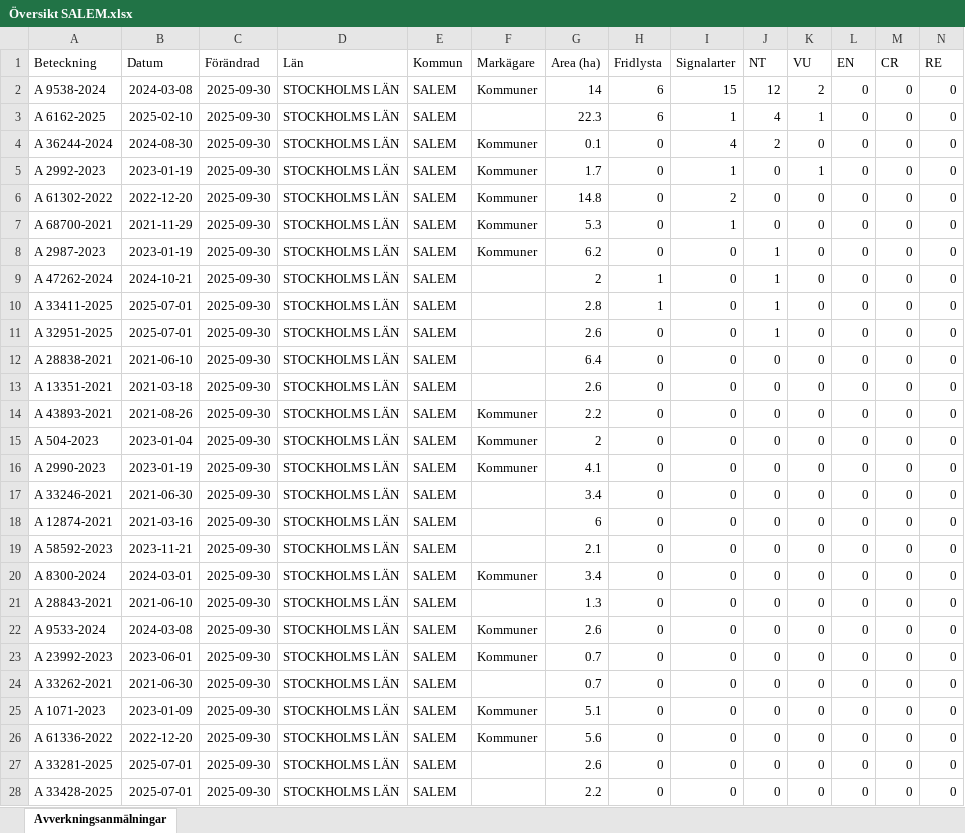
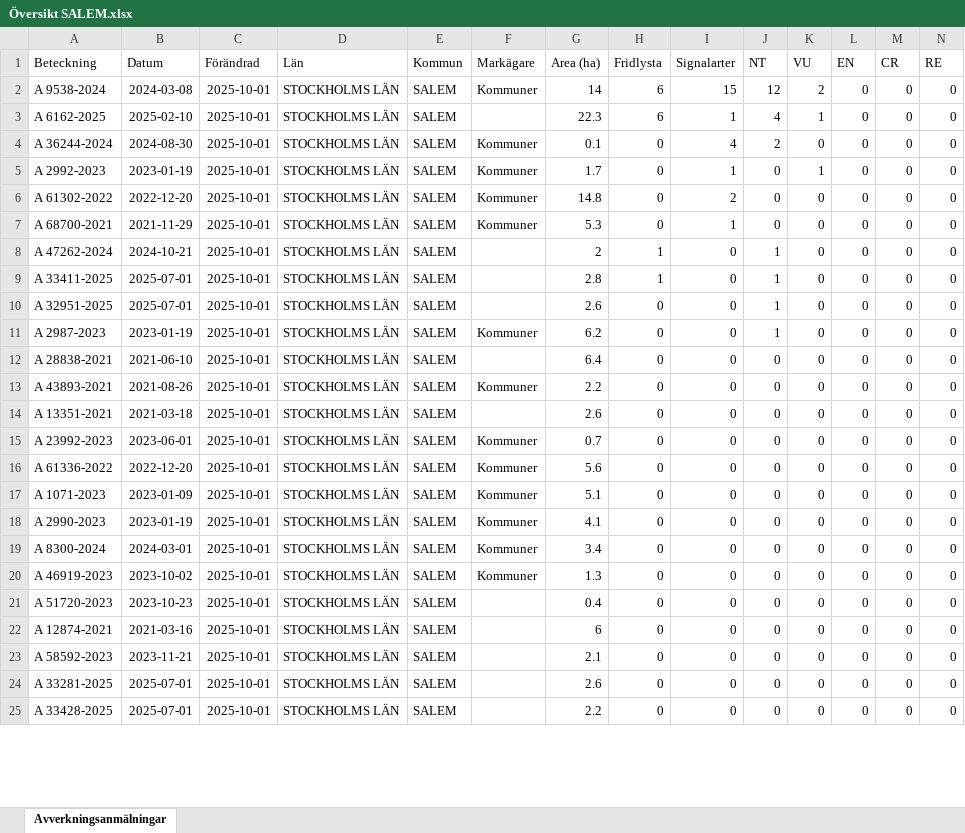
Before and after one commit to klasma/Logging_0128, an Excel workbook: Översikt SALEM.xlsx, sheet Avverkningsanmälningar, drawn as a sheet; only a part is shown; values as stored, in another font and other column widths than the file's, no borders; removed rows and columns are numbered as before the commit, all else as after; rows hold the shown columns only; the diff covers the shown part only; the diff names each change by its address in the sheet, - before the commit and + after, or states it on an @@ line.

```diff
--- a/Översikt SALEM.xlsx (sheet Avverkningsanmälningar)
+++ b/Översikt SALEM.xlsx (sheet Avverkningsanmälningar)
-C2:C7 (Förändrad): 2025-09-30
+C2:C7 (Förändrad): 2025-10-01
-row 8: A 2987-2023 | 2023-01-19 | 2025-09-30 | STOCKHOLMS LÄN | SALEM | Kommuner | 6.2 | 0 | 0 | 1 | 0 | 0 | 0 | 0
-C8:C10 (Förändrad): 2025-09-30
+C8:C10 (Förändrad): 2025-10-01
+row 11: A 2987-2023 | 2023-01-19 | 2025-10-01 | STOCKHOLMS LÄN | SALEM | Kommuner | 6.2 | 0 | 0 | 1 | 0 | 0 | 0 | 0
-C12 (Förändrad): 2025-09-30
+C12 (Förändrad): 2025-10-01
+row 13: A 43893-2021 | 2021-08-26 | 2025-10-01 | STOCKHOLMS LÄN | SALEM | Kommuner | 2.2 | 0 | 0 | 0 | 0 | 0 | 0 | 0
-C14:C15 (Förändrad): 2025-09-30
+C14:C15 (Förändrad): 2025-10-01
-A15 (Beteckning): A 43893-2021
+A15 (Beteckning): A 23992-2023
-B15 (Datum): 2021-08-26
+B15 (Datum): 2023-06-01
-G15 (Area (ha)): 2.2
+G15 (Area (ha)): 0.7
+row 16: A 61336-2022 | 2022-12-20 | 2025-10-01 | STOCKHOLMS LÄN | SALEM | Kommuner | 5.6 | 0 | 0 | 0 | 0 | 0 | 0 | 0
-A17 (Beteckning): A 504-2023
+A17 (Beteckning): A 1071-2023
-B17 (Datum): 2023-01-04
+B17 (Datum): 2023-01-09
-C17:C19 (Förändrad): 2025-09-30
+C17:C19 (Förändrad): 2025-10-01
-G17 (Area (ha)): 2
+G17 (Area (ha)): 5.1
-A19 (Beteckning): A 33246-2021
+A19 (Beteckning): A 8300-2024
-B19 (Datum): 2021-06-30
+B19 (Datum): 2024-03-01
-F19 (Markägare): (empty)
+F19 (Markägare): Kommuner
+row 20: A 46919-2023 | 2023-10-02 | 2025-10-01 | STOCKHOLMS LÄN | SALEM | Kommuner | 1.3 | 0 | 0 | 0 | 0 | 0 | 0 | 0
+row 21: A 51720-2023 | 2023-10-23 | 2025-10-01 | STOCKHOLMS LÄN | SALEM |  | 0.4 | 0 | 0 | 0 | 0 | 0 | 0 | 0
-C22:C23 (Förändrad): 2025-09-30
+C22:C23 (Förändrad): 2025-10-01
-row 20: A 8300-2024 | 2024-03-01 | 2025-09-30 | STOCKHOLMS LÄN | SALEM | Kommuner | 3.4 | 0 | 0 | 0 | 0 | 0 | 0 | 0
-row 21: A 28843-2021 | 2021-06-10 | 2025-09-30 | STOCKHOLMS LÄN | SALEM |  | 1.3 | 0 | 0 | 0 | 0 | 0 | 0 | 0
-row 22: A 9533-2024 | 2024-03-08 | 2025-09-30 | STOCKHOLMS LÄN | SALEM | Kommuner | 2.6 | 0 | 0 | 0 | 0 | 0 | 0 | 0
-row 23: A 23992-2023 | 2023-06-01 | 2025-09-30 | STOCKHOLMS LÄN | SALEM | Kommuner | 0.7 | 0 | 0 | 0 | 0 | 0 | 0 | 0
-row 24: A 33262-2021 | 2021-06-30 | 2025-09-30 | STOCKHOLMS LÄN | SALEM |  | 0.7 | 0 | 0 | 0 | 0 | 0 | 0 | 0
-row 25: A 1071-2023 | 2023-01-09 | 2025-09-30 | STOCKHOLMS LÄN | SALEM | Kommuner | 5.1 | 0 | 0 | 0 | 0 | 0 | 0 | 0
-row 26: A 61336-2022 | 2022-12-20 | 2025-09-30 | STOCKHOLMS LÄN | SALEM | Kommuner | 5.6 | 0 | 0 | 0 | 0 | 0 | 0 | 0
-C24:C25 (Förändrad): 2025-09-30
+C24:C25 (Förändrad): 2025-10-01
```
Also changed, not shown: 4 added rows, 1 removed row and 28 edited cells elsewhere in this sheet, artfynd/A 2992-2023 artfynd.xlsx, artfynd/A 32951-2025 artfynd.xlsx, 53 other files.
